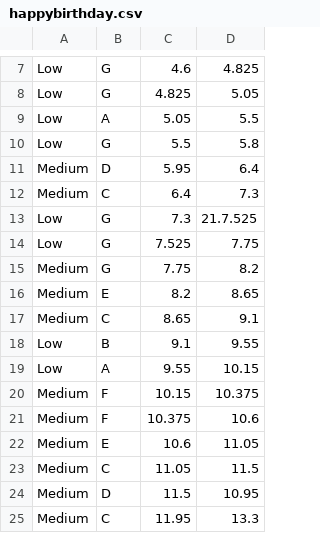
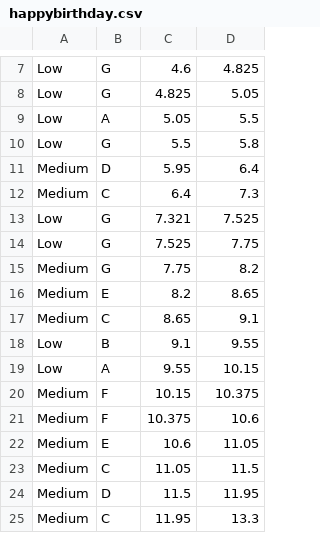
Before and after one commit to Jerryaa98/PianoLearner, a CSV file: Assets/Resources/Songs/happybirthday.csv, drawn as a sheet; only a part is shown, gaps mark what is left out.

```diff
--- a/Assets/Resources/Songs/happybirthday.csv
+++ b/Assets/Resources/Songs/happybirthday.csv
@@ -12,3 +12,3 @@ Medium,D,5.95,6.4
 Medium,C,6.4,7.3
-Low,G,7.3,21.7.525
+Low,G,7.321,7.525
 Low,G,7.525,7.75
@@ -23,3 +23,3 @@ Medium,E,10.6,11.05
 Medium,C,11.05,11.5
-Medium,D,11.5,10.95
+Medium,D,11.5,11.95
 Medium,C,11.95,13.3
```
Also changed, not shown: Assets/Resources/Songs/flyMeToTheMoon.csv, Assets/Resources/Songs/lovely.csv, 32 other files.
